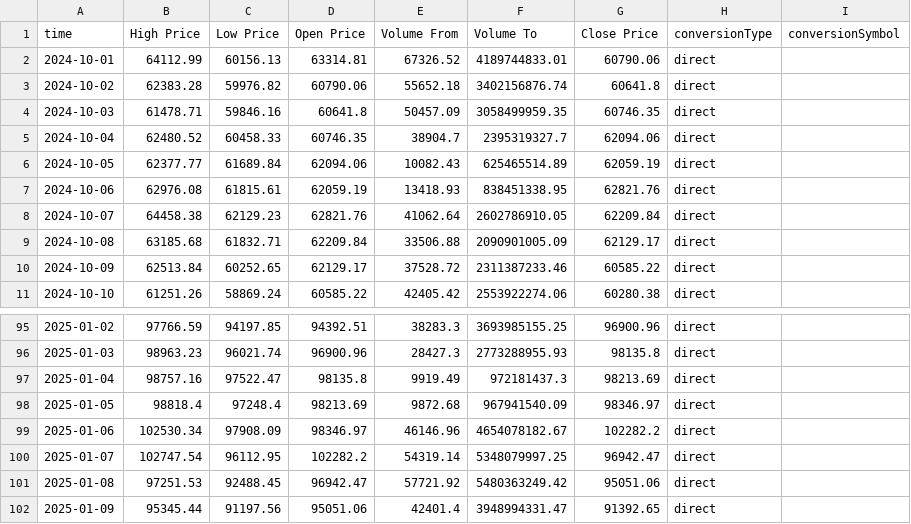
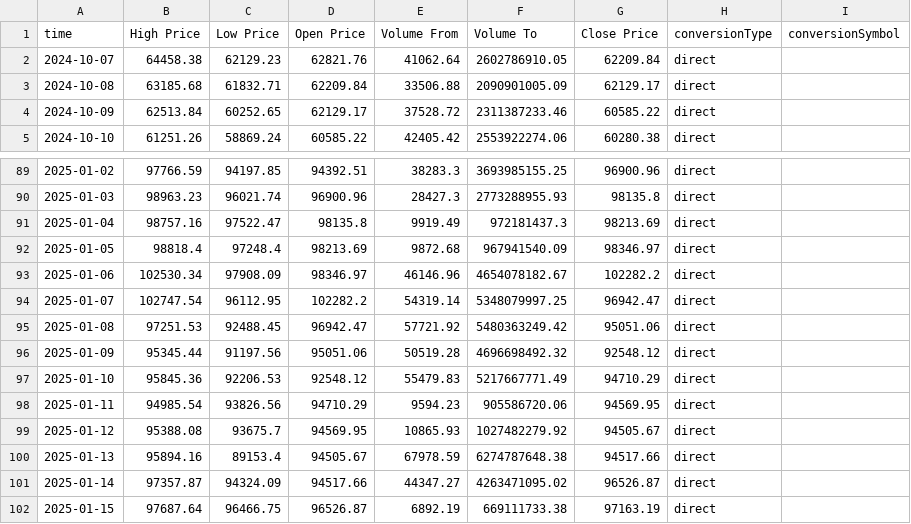
Before and after one commit to Yeriahz/NeuralCrypt, a CSV file: data/btc_historical_daily.csv, drawn as a sheet; only a part is shown, gaps mark what is left out.

```diff
--- a/data/btc_historical_daily.csv
+++ b/data/btc_historical_daily.csv
@@ -1,8 +1,2 @@
 time,High Price,Low Price,Open Price,Volume From,Volume To,Close Price,conversionType,conversionSymbol
-2024-10-01,64112.99,60156.13,63314.81,67326.52,4189744833.01,60790.06,direct,
-2024-10-02,62383.28,59976.82,60790.06,55652.18,3402156876.74,60641.8,direct,
-2024-10-03,61478.71,59846.16,60641.8,50457.09,3058499959.35,60746.35,direct,
-2024-10-04,62480.52,60458.33,60746.35,38904.7,2395319327.7,62094.06,direct,
-2024-10-05,62377.77,61689.84,62094.06,10082.43,625465514.89,62059.19,direct,
-2024-10-06,62976.08,61815.61,62059.19,13418.93,838451338.95,62821.76,direct,
 2024-10-07,64458.38,62129.23,62821.76,41062.64,2602786910.05,62209.84,direct,
@@ -101,2 +95,8 @@ time,High Price,Low Price,Open Price,Volume From,Volume To,Close Price,conversio
 2025-01-08,97251.53,92488.45,96942.47,57721.92,5480363249.42,95051.06,direct,
-2025-01-09,95345.44,91197.56,95051.06,42401.4,3948994331.47,91392.65,direct,
+2025-01-09,95345.44,91197.56,95051.06,50519.28,4696698492.32,92548.12,direct,
+2025-01-10,95845.36,92206.53,92548.12,55479.83,5217667771.49,94710.29,direct,
+2025-01-11,94985.54,93826.56,94710.29,9594.23,905586720.06,94569.95,direct,
+2025-01-12,95388.08,93675.7,94569.95,10865.93,1027482279.92,94505.67,direct,
+2025-01-13,95894.16,89153.4,94505.67,67978.59,6274787648.38,94517.66,direct,
+2025-01-14,97357.87,94324.09,94517.66,44347.27,4263471095.02,96526.87,direct,
+2025-01-15,97687.64,96466.75,96526.87,6892.19,669111733.38,97163.19,direct,
```
Also changed, not shown: data/new_data.csv, 11 other files.
